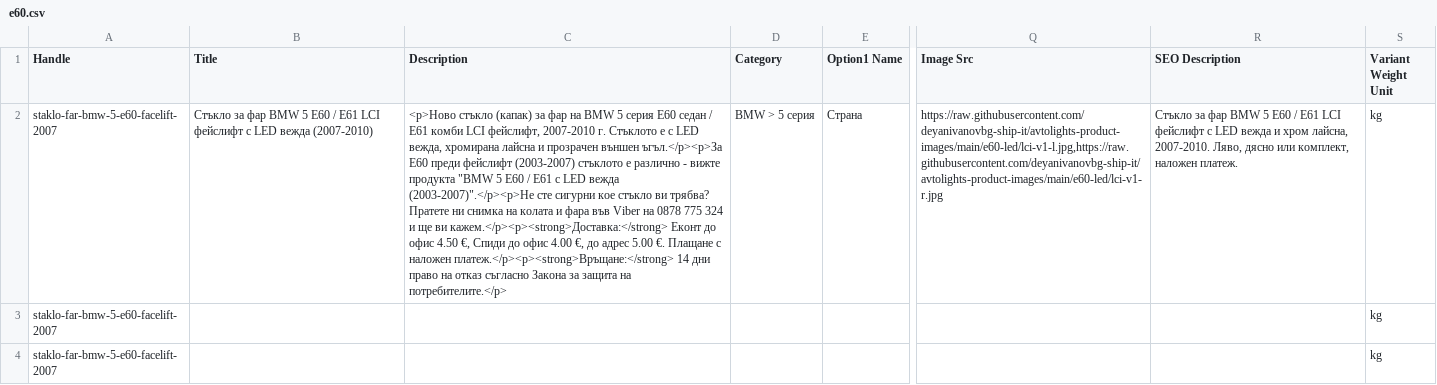
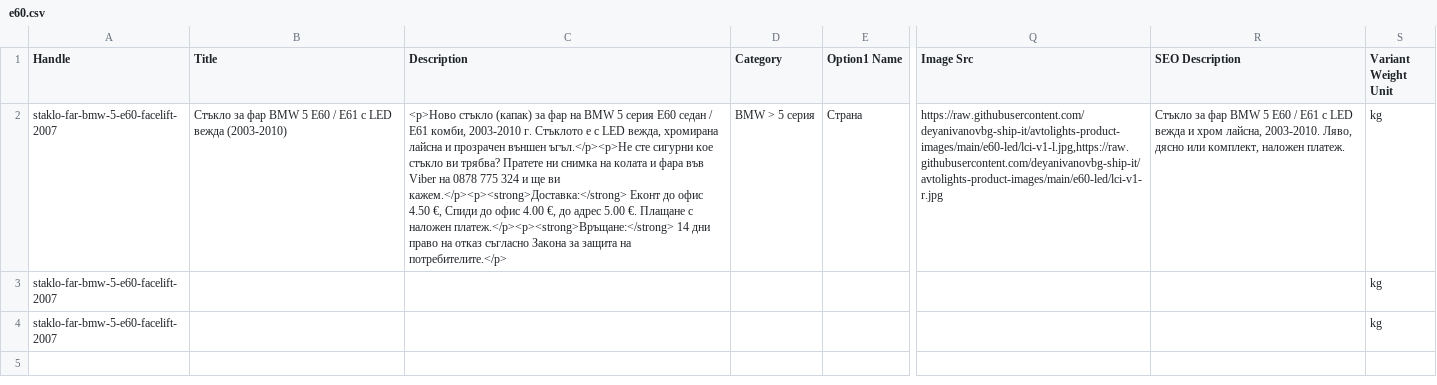
Before and after one commit to deyanivanovbg-ship-it/avtolights-product-images, a CSV file: imports/e60.csv, drawn as a sheet; only a part is shown, gaps mark what is left out; the diff names each change by its address in the sheet, - before the commit and + after, or states it on an @@ line.

Commit message:
E60 2003-2010

```diff
--- a/imports/e60.csv
+++ b/imports/e60.csv
-B2 (Title): …/ E61 LCI фейслифт с LED вежда (2007-2010)
+B2 (Title): …/ E61 с LED вежда (2003-2010)
-C2 (Description): …/ E61 комби LCI фейслифт, 2007-2010 г. Стъклото е с LED вежда, хромирана лайсна и прозрачен външен ъгъл.</p><p>За E60 преди фейслифт (2003-2007) стъклото е различно - вижте продукта "BMW 5 E60 / E61 с LED вежда (2003-2007)".</p><p>Не сте сигурни…
+C2 (Description): …/ E61 комби, 2003-2010 г. Стъклото е с LED вежда, хромирана лайсна и прозрачен външен ъгъл.</p><p>Не сте сигурни…
-R2 (SEO Description): …/ E61 LCI фейслифт с LED вежда и хром лайсна, 2007-2010. Ляво, дясно…
+R2 (SEO Description): …/ E61 с LED вежда и хром лайсна, 2003-2010. Ляво, дясно…
```
